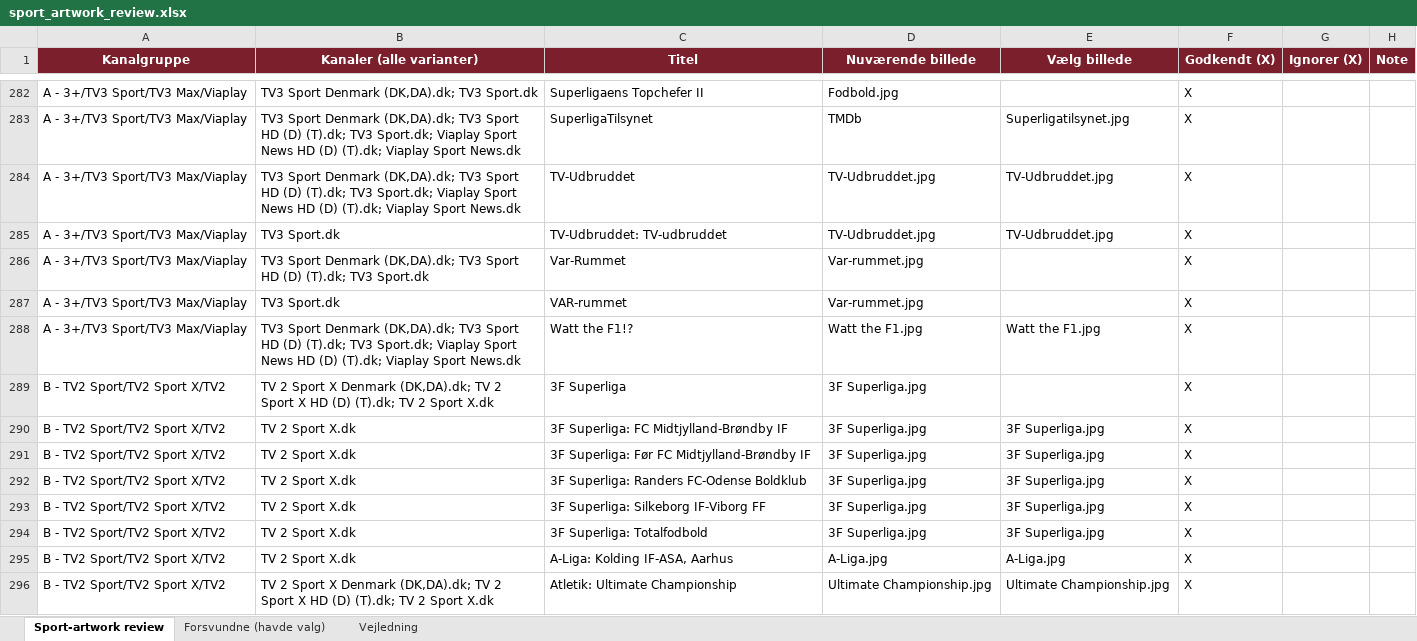
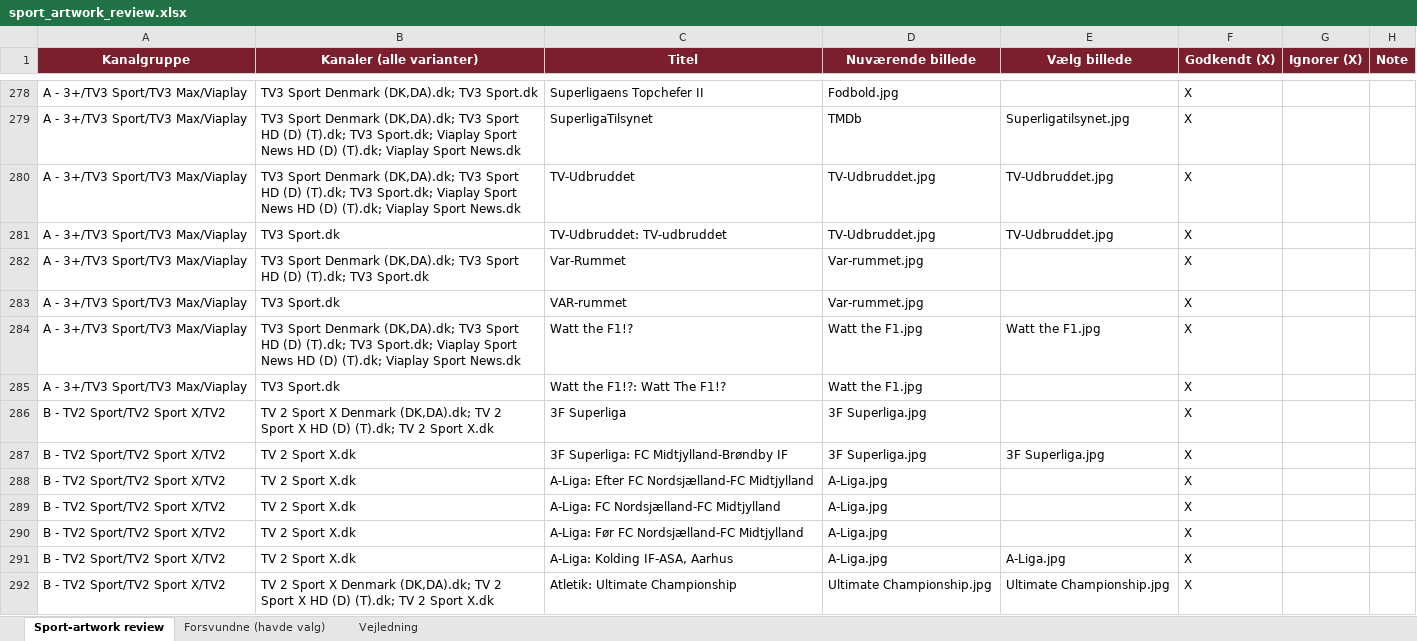
Before and after one commit to flanaganz/epgoal, an Excel workbook: data/sport_artwork_review.xlsx, sheet Sport-artwork review, drawn as a sheet; only a part is shown, gaps mark what is left out; values as stored, in another font and other column widths than the file's, no borders; removed rows and columns are numbered as before the commit, all else as after; the diff covers the shown part only; the diff names each change by its address in the sheet, - before the commit and + after, or states it on an @@ line.

Commit message:
Auto-sync EPG (sport-billeder) 2026-09-15 15:19:11

```diff
--- a/data/sport_artwork_review.xlsx (sheet Sport-artwork review)
+++ b/data/sport_artwork_review.xlsx (sheet Sport-artwork review)
@@ row 321 moved to row 285: A - 3+/TV3 Sport/TV3 Max/Viaplay @@
-C288 (Titel): 3F Superliga: Før FC Midtjylland-Brøndby IF
+C288 (Titel): A-Liga: Efter FC Nordsjælland-FC Midtjylland
-D288:D289 (Nuværende billede): 3F Superliga.jpg
+D288:D289 (Nuværende billede): A-Liga.jpg
-E288:E289 (Vælg billede): 3F Superliga.jpg
+E288:E289 (Vælg billede): (empty)
-C289 (Titel): 3F Superliga: Randers FC-Odense Boldklub
+C289 (Titel): A-Liga: FC Nordsjælland-FC Midtjylland
-row 293: B - TV2 Sport/TV2 Sport X/TV2 | TV 2 Sport X.dk | 3F Superliga: Silkeborg IF-Viborg FF | 3F Superliga.jpg | 3F Superliga.jpg | X
-C290 (Titel): 3F Superliga: Totalfodbold
+C290 (Titel): A-Liga: Før FC Nordsjælland-FC Midtjylland
-D290 (Nuværende billede): 3F Superliga.jpg
+D290 (Nuværende billede): A-Liga.jpg
-E290 (Vælg billede): 3F Superliga.jpg
+E290 (Vælg billede): (empty)
```
Also changed, not shown: 7 added rows, 26 removed rows, 11 moved rows and 6 edited cells elsewhere in this sheet, sheet Forsvundne (havde valg), data/danish_artwork_review.xlsx, 10 other files.
